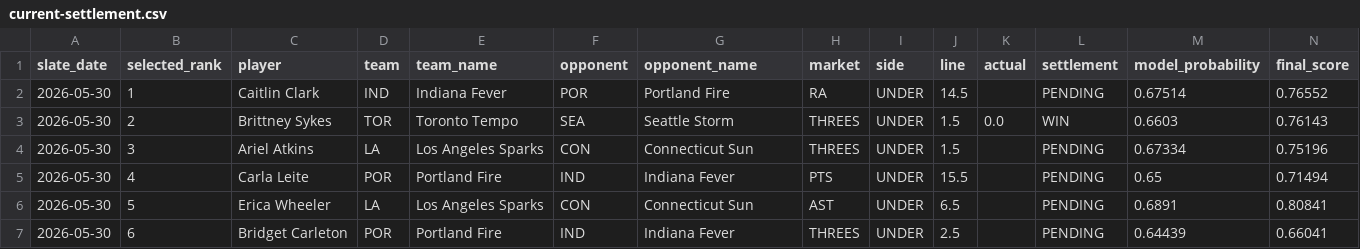
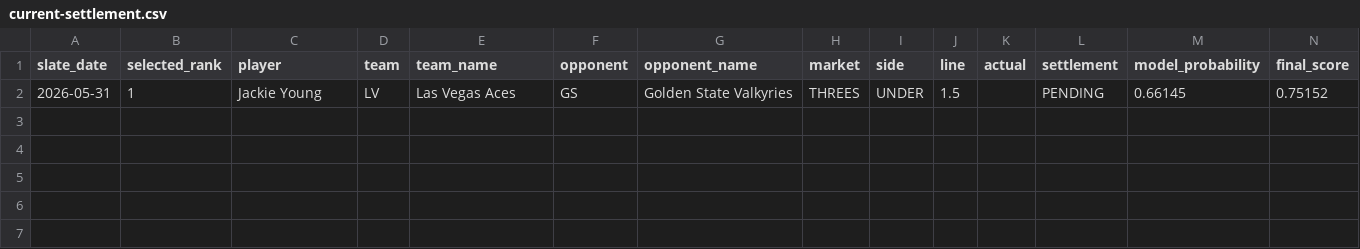
Before and after one commit to testqgw/SCP, a CSV file: wnba/output/current-settlement.csv, drawn as a sheet; only a part is shown; removed rows and columns are numbered as before the commit, all else as after; rows hold the shown columns only; the diff names each change by its address in the sheet, - before the commit and + after, or states it on an @@ line.

```diff
--- a/wnba/output/current-settlement.csv
+++ b/wnba/output/current-settlement.csv
-row 2: 2026-05-30 | 1 | Caitlin Clark | IND | Indiana Fever | POR | Portland Fire | RA | UNDER | 14.5 |  | PENDING | 0.67514 | 0.76552
-row 3: 2026-05-30 | 2 | Brittney Sykes | TOR | Toronto Tempo | SEA | Seattle Storm | THREES | UNDER | 1.5 | 0.0 | WIN | 0.6603 | 0.76143
-row 4: 2026-05-30 | 3 | Ariel Atkins | LA | Los Angeles Sparks | CON | Connecticut Sun | THREES | UNDER | 1.5 |  | PENDING | 0.67334 | 0.75196
-row 5: 2026-05-30 | 4 | Carla Leite | POR | Portland Fire | IND | Indiana Fever | PTS | UNDER | 15.5 |  | PENDING | 0.65 | 0.71494
-row 6: 2026-05-30 | 5 | Erica Wheeler | LA | Los Angeles Sparks | CON | Connecticut Sun | AST | UNDER | 6.5 |  | PENDING | 0.6891 | 0.80841
-row 7: 2026-05-30 | 6 | Bridget Carleton | POR | Portland Fire | IND | Indiana Fever | THREES | UNDER | 2.5 |  | PENDING | 0.64439 | 0.66041
+row 2: 2026-05-31 | 1 | Jackie Young | LV | Las Vegas Aces | GS | Golden State Valkyries | THREES | UNDER | 1.5 |  | PENDING | 0.66145 | 0.75152
```
Also changed, not shown: 14 other files.
